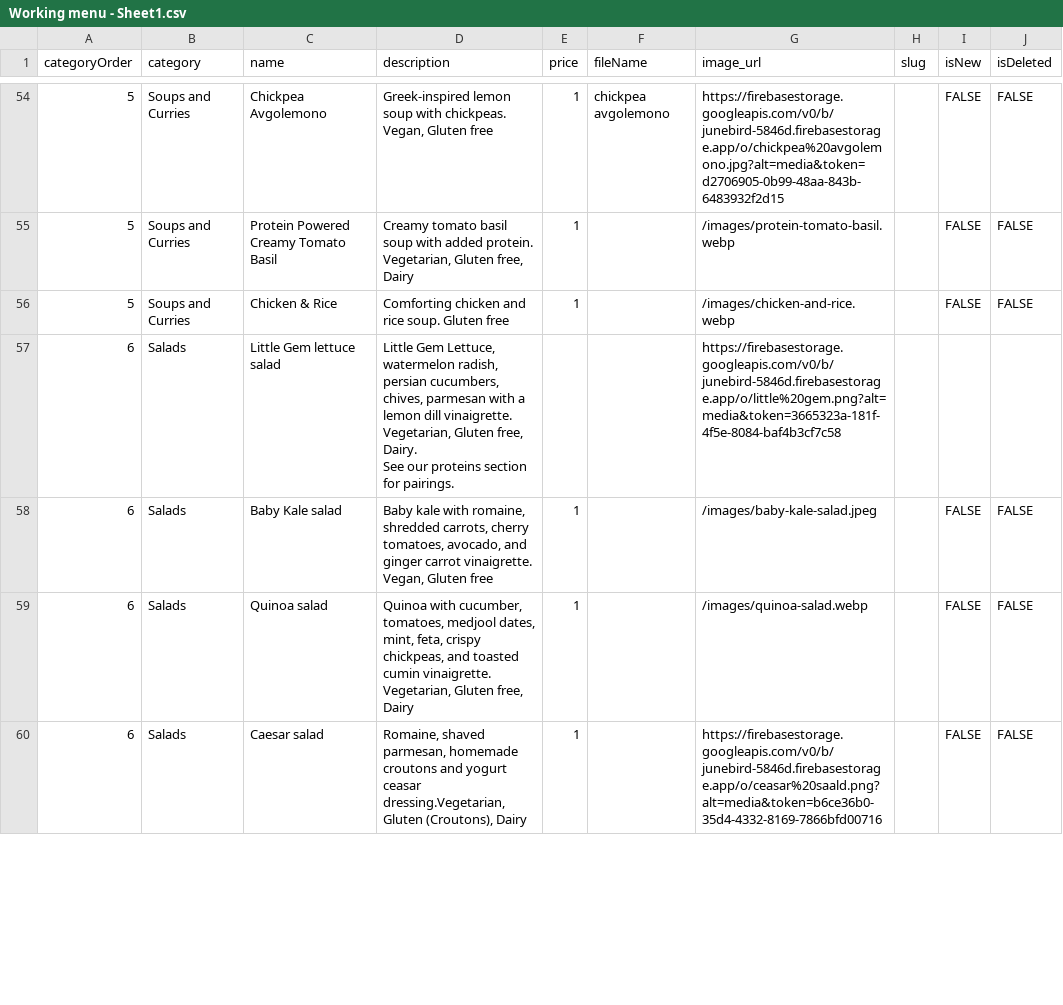
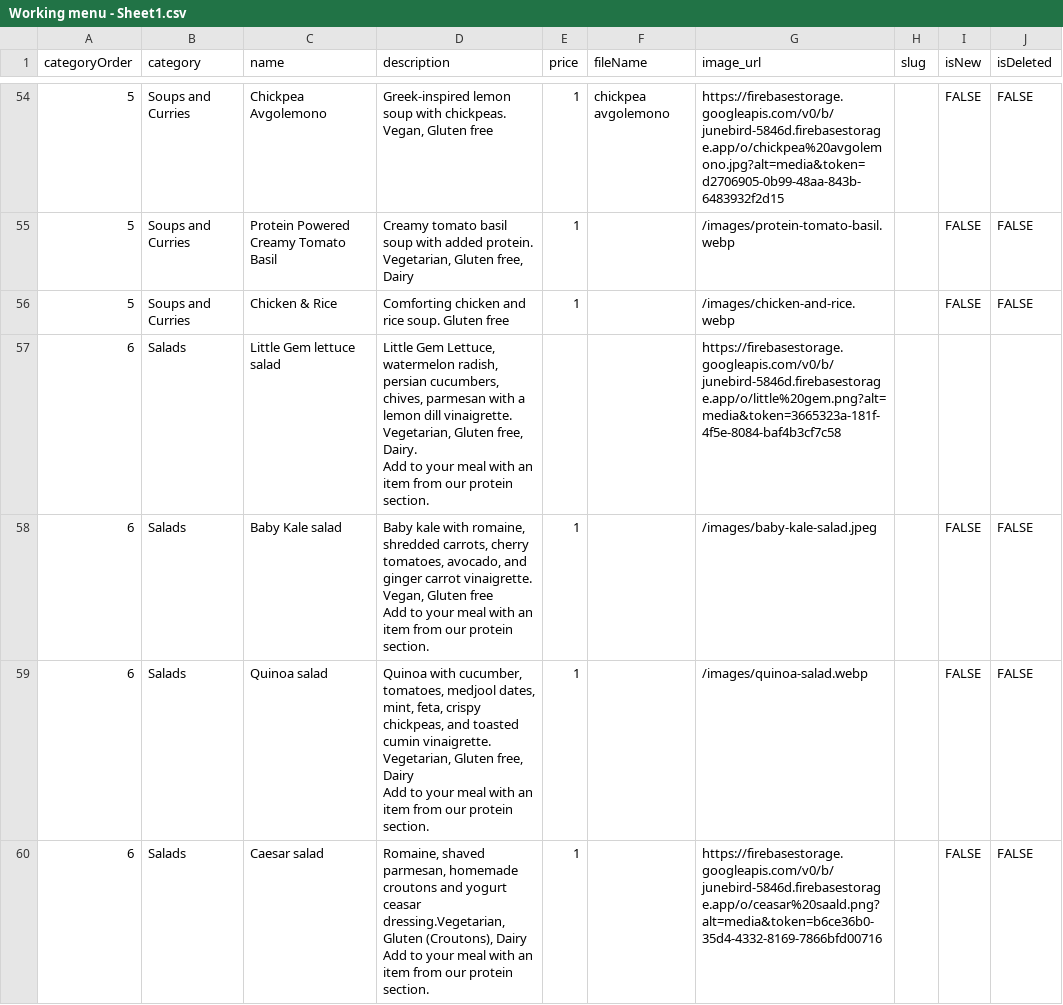
Before and after one commit to megrose/junebird, a CSV file: scripts/Working menu - Sheet1.csv, drawn as a sheet; only a part is shown, gaps mark what is left out; the diff covers the shown part only.

```diff
--- a/scripts/Working menu - Sheet1.csv
+++ b/scripts/Working menu - Sheet1.csv
@@ -56,9 +82,14 @@ categoryOrder,category,name,description,price,fileName,image_url,slug,isNew,isDe
 5,Soups and Curries,Chicken & Rice,Comforting chicken and rice soup. Gluten free,1,,/images/chicken-and-rice.webp,,FALSE,FALSE
-6,Salads,Little Gem lettuce salad,"Little Gem Lettuce, watermelon radish, persian cucumbers, chives, parmesan with a lemon dill vinaigrette.
-
-Vegetarian, Gluten free, Dairy.
-
-See our proteins section for pairings. ",,,https://firebasestorage.googleapis.com/v0/b/junebird-5846d.firebasestorage.app/o/little%20gem.png?alt=media&token=3665323a-181f-4f5e-8084-baf4b3cf7c58,,,
-6,Salads,Baby Kale salad,"Baby kale with romaine, shredded carrots, cherry tomatoes, avocado, and ginger carrot vinaigrette. Vegan, Gluten free",1,,/images/baby-kale-salad.jpeg,,FALSE,FALSE
-6,Salads,Quinoa salad,"Quinoa with cucumber, tomatoes, medjool dates, mint, feta, crispy chickpeas, and toasted cumin vinaigrette. Vegetarian, Gluten free, Dairy",1,,/images/quinoa-salad.webp,,FALSE,FALSE
-6,Salads,Caesar salad,"Romaine, shaved parmesan, homemade croutons and yogurt ceasar dressing.Vegetarian, Gluten (Croutons), Dairy ",1,,https://firebasestorage.googleapis.com/v0/b/junebird-5846d.firebasestorage.app/o/ceasar%20saald.png?alt=media&token=b6ce36b0-35d4-4332-8169-7866bfd00716,,FALSE,FALSE
+6,Salads,Little Gem lettuce salad,"Little Gem Lettuce, watermelon radish, persian cucumbers, chives, parmesan with a lemon dill vinaigrette.
+Vegetarian, Gluten free, Dairy.
+
+Add to your meal with an item from our protein section.",,,https://firebasestorage.googleapis.com/v0/b/junebird-5846d.firebasestorage.app/o/little%20gem.png?alt=media&token=3665323a-181f-4f5e-8084-baf4b3cf7c58,,,
+6,Salads,Baby Kale salad,"Baby kale with romaine, shredded carrots, cherry tomatoes, avocado, and ginger carrot vinaigrette. Vegan, Gluten free
+
+Add to your meal with an item from our protein section.",1,,/images/baby-kale-salad.jpeg,,FALSE,FALSE
+6,Salads,Quinoa salad,"Quinoa with cucumber, tomatoes, medjool dates, mint, feta, crispy chickpeas, and toasted cumin vinaigrette. Vegetarian, Gluten free, Dairy
+
+Add to your meal with an item from our protein section.",1,,/images/quinoa-salad.webp,,FALSE,FALSE
+6,Salads,Caesar salad,"Romaine, shaved parmesan, homemade croutons and yogurt ceasar dressing.Vegetarian, Gluten (Croutons), Dairy
+
+Add to your meal with an item from our protein section.",1,,https://firebasestorage.googleapis.com/v0/b/junebird-5846d.firebasestorage.app/o/ceasar%20saald.png?alt=media&token=b6ce36b0-35d4-4332-8169-7866bfd00716,,FALSE,FALSE
```
Also changed, not shown: 3 added rows, 2 removed rows and 24 edited cells elsewhere in this file, 1 other file.
